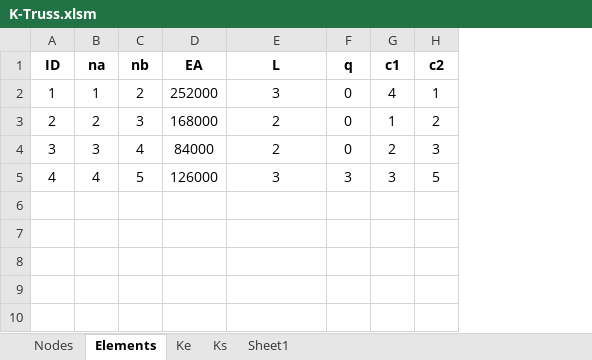
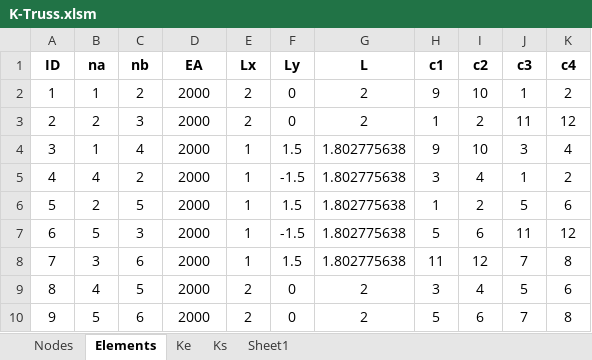
Before and after one commit to itumekanik/fem2019-1, an Excel workbook: K-Truss.xlsm, sheet Elements, drawn as a sheet; values as stored, in another font and other column widths than the file's, no borders; removed rows and columns are numbered as before the commit, all else as after; the diff names each change by its address in the sheet, - before the commit and + after, or states it on an @@ line.

Commit message:
update: node and element tables

```diff
--- a/K-Truss.xlsm (sheet Elements)
+++ b/K-Truss.xlsm (sheet Elements)
+column E (Lx), rows 2-5: 2 | 2 | 1 | 1
+column F (Ly), rows 2-5: 0 | 0 | 1.5 | -1.5
-column F (q), rows 2-5: 0 | 0 | 0 | 3
+column J (c3), rows 2-5: 1 | 11 | 3 | 1
+column K (c4), rows 2-5: 2 | 12 | 4 | 2
-D2 (EA): 252000
+D2 (EA): 2000
-G2 (L): 3
+G2 (L): 2
-H2 (c1): 4
+H2 (c1): 9
-I2 (c2): 1
+I2 (c2): 10
-D3 (EA): 168000
+D3 (EA): 2000
-B4 (na): 3
+B4 (na): 1
-D4 (EA): 84000
+D4 (EA): 2000
-G4 (L): 2
+G4 (L): 1.802775638
-H4 (c1): 2
+H4 (c1): 9
-I4 (c2): 3
+I4 (c2): 10
-C5 (nb): 5
+C5 (nb): 2
-D5 (EA): 126000
+D5 (EA): 2000
-G5 (L): 3
+G5 (L): 1.802775638
-I5 (c2): 5
+I5 (c2): 4
+row 6: 5 | 2 | 5 | 2000 | 1 | 1.5 | 1.802775638 | 1 | 2 | 5 | 6
+row 7: 6 | 5 | 3 | 2000 | 1 | -1.5 | 1.802775638 | 5 | 6 | 11 | 12
+row 8: 7 | 3 | 6 | 2000 | 1 | 1.5 | 1.802775638 | 11 | 12 | 7 | 8
+row 9: 8 | 4 | 5 | 2000 | 2 | 0 | 2 | 3 | 4 | 5 | 6
+row 10: 9 | 5 | 6 | 2000 | 2 | 0 | 2 | 5 | 6 | 7 | 8
```
Also changed, not shown: sheet Nodes, sheet Ke, formulas that keep their value, charts or pictures.
